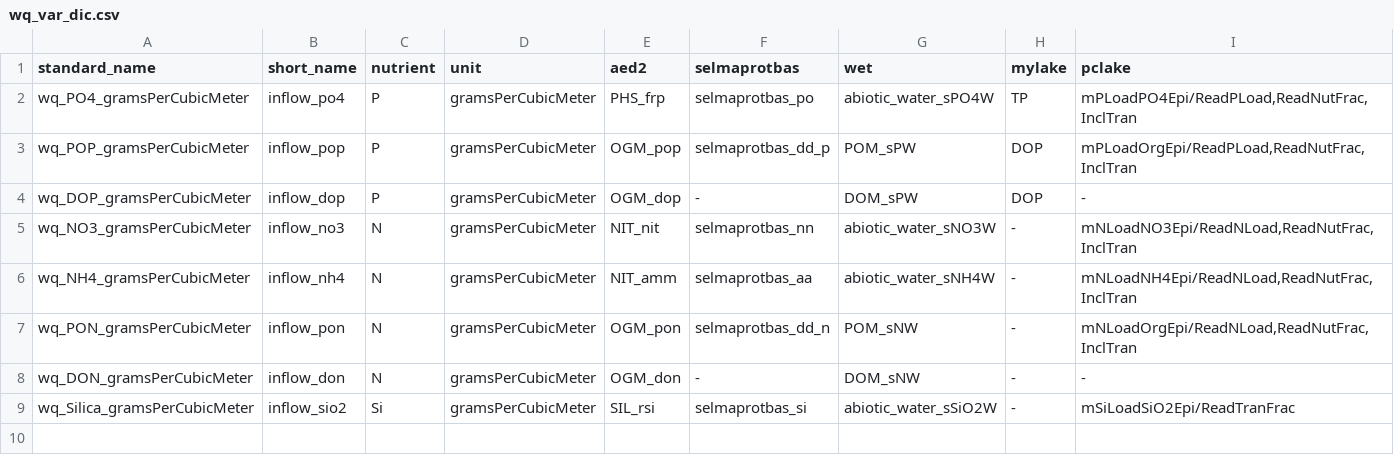
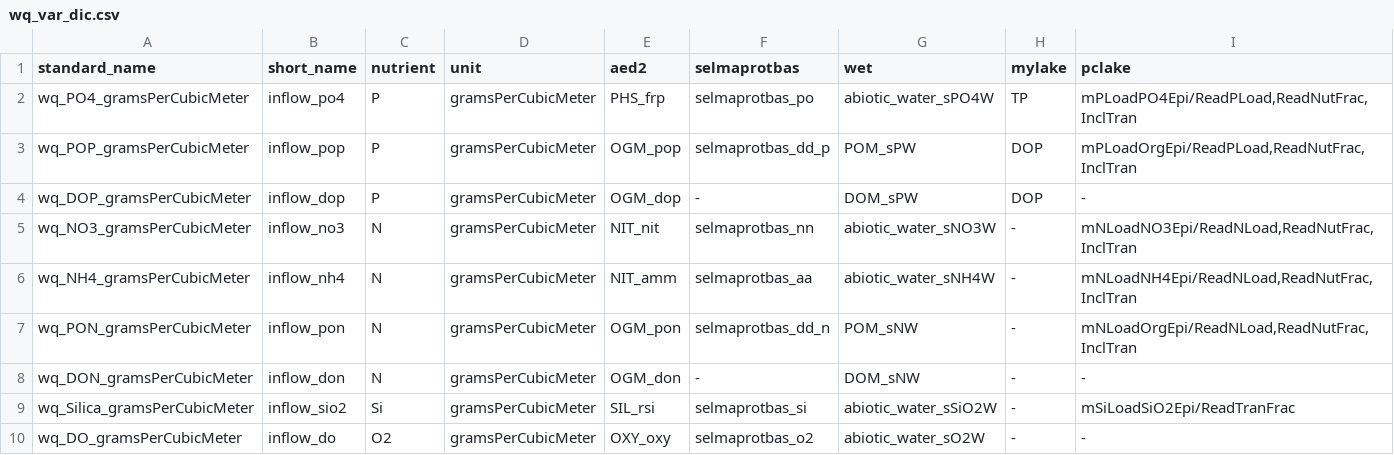
Before and after one commit to tubabucak/LakeEnsemblR.WQ, a CSV file: data-raw/wq_var_dic.csv, drawn as a sheet.

Commit message:
oxygen is added to inflows

```diff
--- a/data-raw/wq_var_dic.csv
+++ b/data-raw/wq_var_dic.csv
@@ -9 +9,2 @@ wq_DON_gramsPerCubicMeter,inflow_don,N,gramsPerCubicMeter,OGM_don,-,DOM_sNW,-,-
 wq_Silica_gramsPerCubicMeter,inflow_sio2,Si,gramsPerCubicMeter,SIL_rsi,selmaprotbas_si,abiotic_water_sSiO2W,-,mSiLoadSiO2Epi/ReadTranFrac
+wq_DO_gramsPerCubicMeter,inflow_do,O2,gramsPerCubicMeter,OXY_oxy,selmaprotbas_o2,abiotic_water_sO2W,-,-
```
Also changed, not shown: 4 other files.
